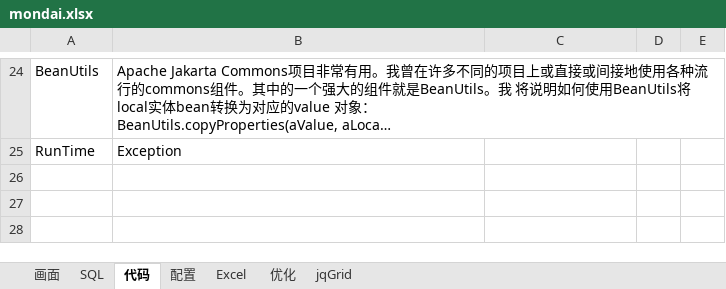
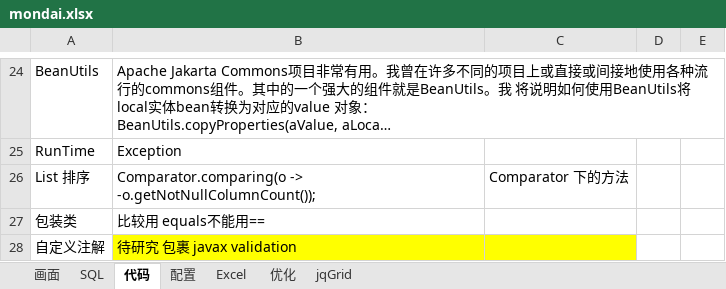
Before and after one commit to chouyuinwater/Hansei, an Excel workbook: src/main/file/mondai.xlsx, sheet 代码, drawn as a sheet; only a part is shown, gaps mark what is left out; long unchanged cells end in …; values as stored, in another font and other column widths than the file's, no borders; the diff names each change by its address in the sheet, - before the commit and + after, or states it on an @@ line.

Commit message:
温故知新

```diff
--- a/src/main/file/mondai.xlsx (sheet 代码)
+++ b/src/main/file/mondai.xlsx (sheet 代码)
+row 26: List 排序 | Comparator.comparing(o -> -o.getNotNullColumnCount()); | Comparator 下的方法
+row 27: 包装类 | 比较用 equals不能用==
+row 28: 自定义注解 | 待研究 包裹 javax validation
```
